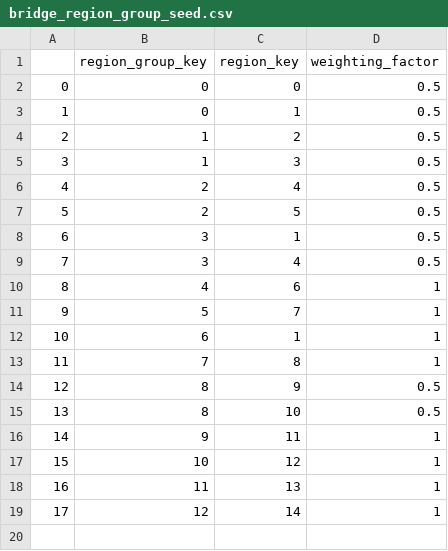
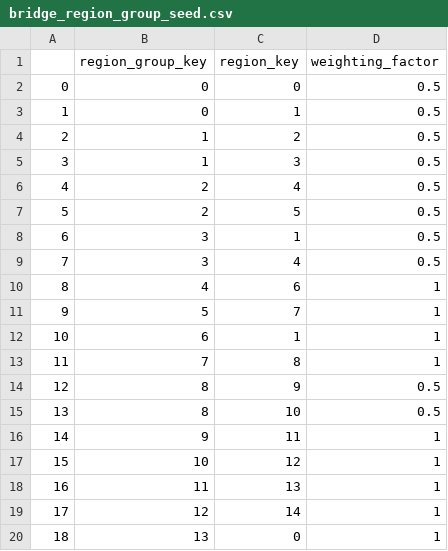
Before and after one commit to pmwaddell/mountain-weather-dbt, a CSV file: seeds/bridge_region_group_seed.csv, drawn as a sheet; the diff names each change by its address in the sheet, - before the commit and + after, or states it on an @@ line.

```diff
--- a/seeds/bridge_region_group_seed.csv
+++ b/seeds/bridge_region_group_seed.csv
+row 20: 18 | 13 | 0 | 1
```
Also changed, not shown: seeds/dim_geography_seed.csv, 3 other files.
